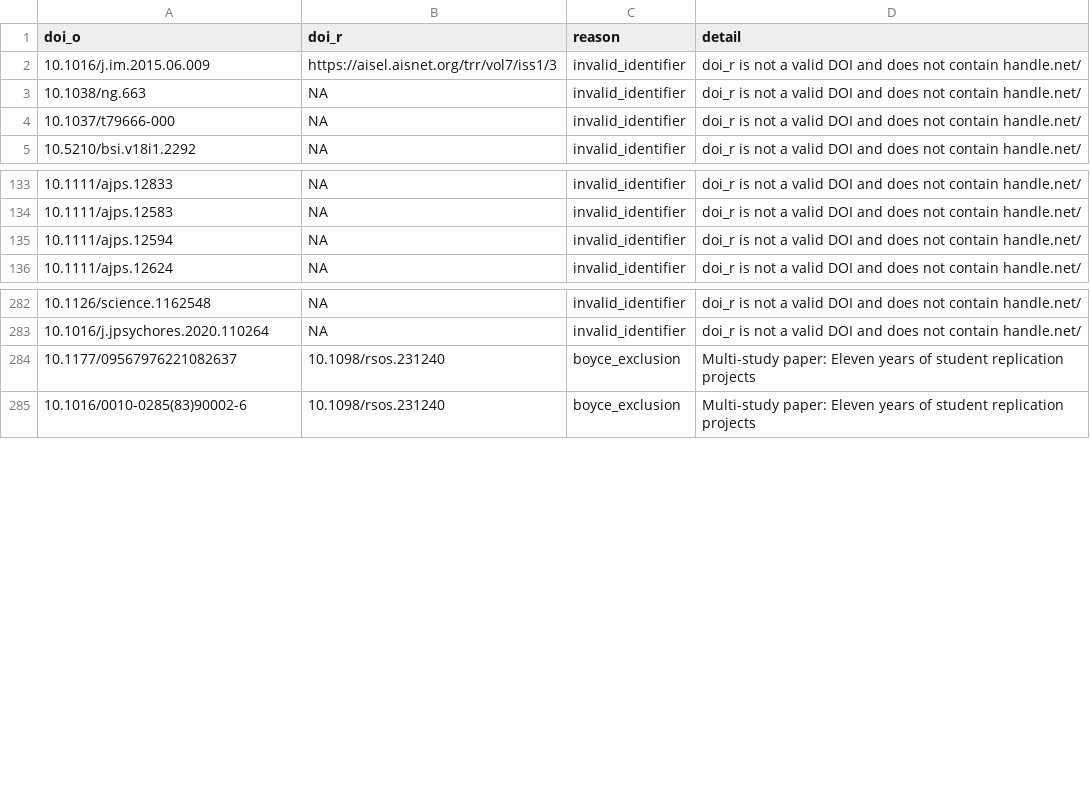
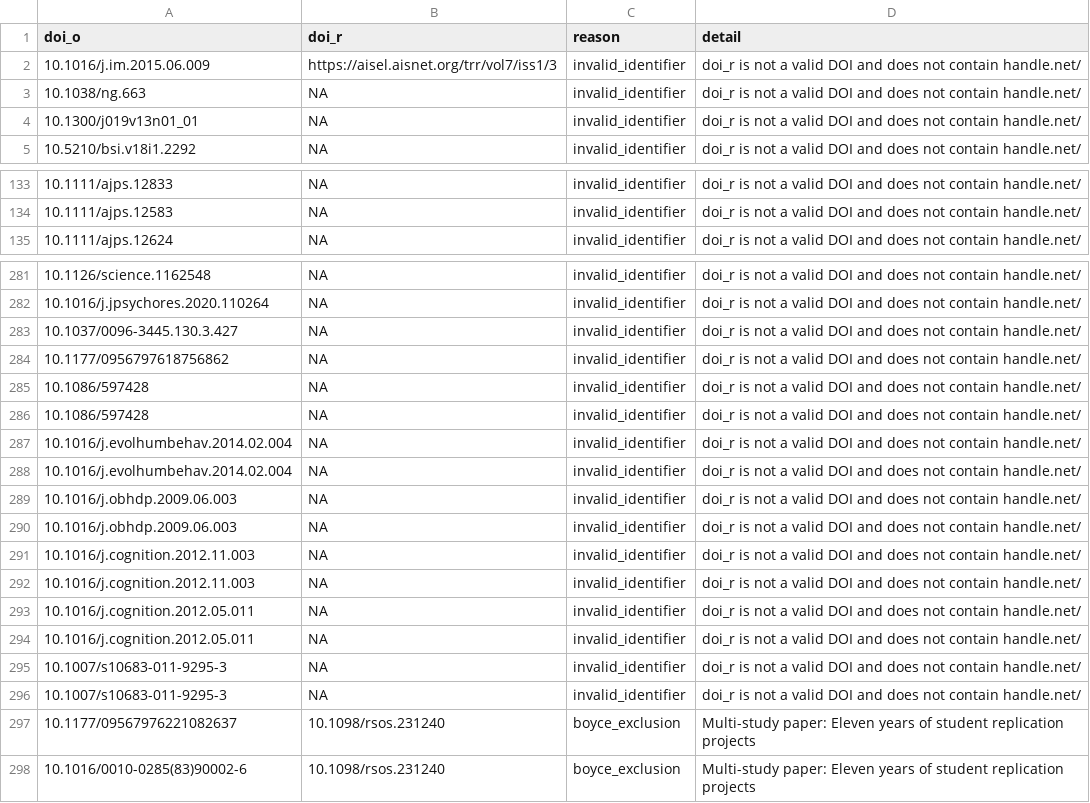
Before and after one commit to forrtproject/fred-data, a CSV file: output/flora_filter_log.csv, drawn as a sheet; only a part is shown, gaps mark what is left out; removed rows and columns are numbered as before the commit, all else as after; the diff names each change by its address in the sheet, - before the commit and + after, or states it on an @@ line.

```diff
--- a/output/flora_filter_log.csv
+++ b/output/flora_filter_log.csv
-A4 (doi_o): 10.1037/t79666-000
+A4 (doi_o): 10.1300/j019v13n01_01
-row 135: 10.1111/ajps.12594 | NA | invalid_identifier | doi_r is not a valid DOI and does not contain handle.net/
+row 283: 10.1037/0096-3445.130.3.427 | NA | invalid_identifier | doi_r is not a valid DOI and does not contain handle.net/
+row 284: 10.1177/0956797618756862 | NA | invalid_identifier | doi_r is not a valid DOI and does not contain handle.net/
+row 285: 10.1086/597428 | NA | invalid_identifier | doi_r is not a valid DOI and does not contain handle.net/
+row 286: 10.1086/597428 | NA | invalid_identifier | doi_r is not a valid DOI and does not contain handle.net/
+row 287: 10.1016/j.evolhumbehav.2014.02.004 | NA | invalid_identifier | doi_r is not a valid DOI and does not contain handle.net/
+row 288: 10.1016/j.evolhumbehav.2014.02.004 | NA | invalid_identifier | doi_r is not a valid DOI and does not contain handle.net/
+row 289: 10.1016/j.obhdp.2009.06.003 | NA | invalid_identifier | doi_r is not a valid DOI and does not contain handle.net/
+row 290: 10.1016/j.obhdp.2009.06.003 | NA | invalid_identifier | doi_r is not a valid DOI and does not contain handle.net/
+row 291: 10.1016/j.cognition.2012.11.003 | NA | invalid_identifier | doi_r is not a valid DOI and does not contain handle.net/
+row 292: 10.1016/j.cognition.2012.11.003 | NA | invalid_identifier | doi_r is not a valid DOI and does not contain handle.net/
+row 293: 10.1016/j.cognition.2012.05.011 | NA | invalid_identifier | doi_r is not a valid DOI and does not contain handle.net/
+row 294: 10.1016/j.cognition.2012.05.011 | NA | invalid_identifier | doi_r is not a valid DOI and does not contain handle.net/
+row 295: 10.1007/s10683-011-9295-3 | NA | invalid_identifier | doi_r is not a valid DOI and does not contain handle.net/
+row 296: 10.1007/s10683-011-9295-3 | NA | invalid_identifier | doi_r is not a valid DOI and does not contain handle.net/
```
Also changed, not shown: 1 other file.
